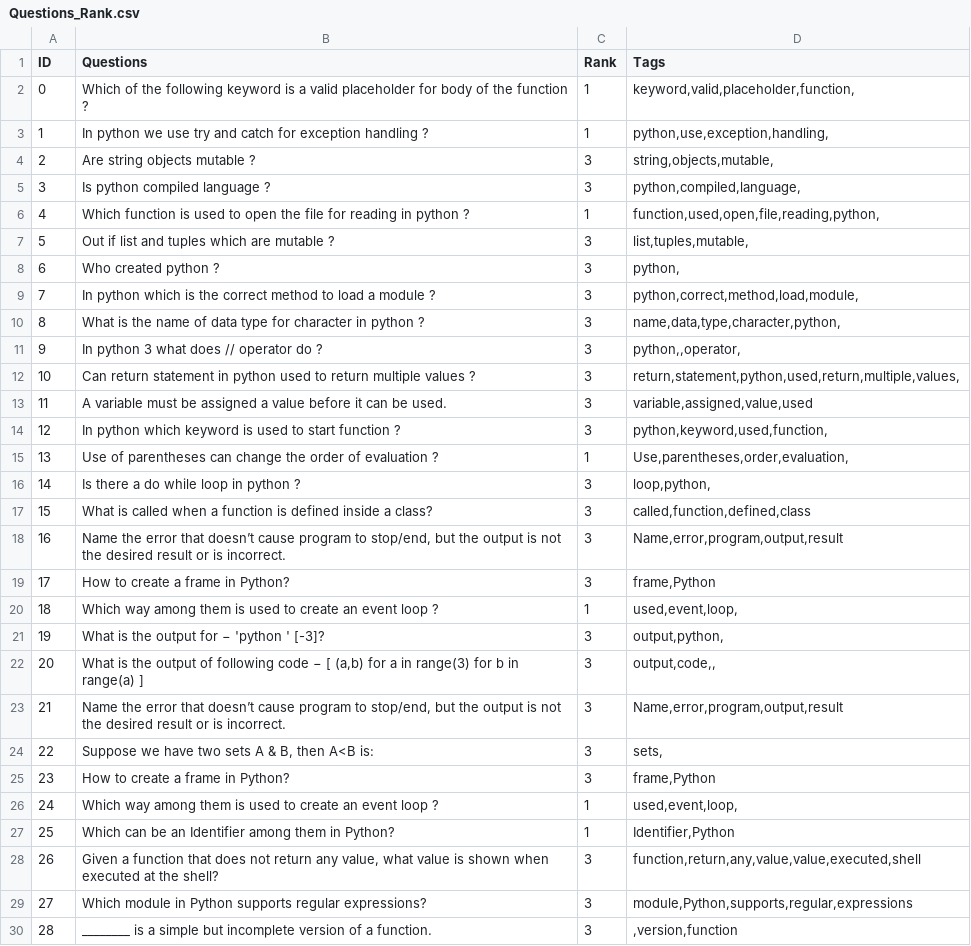
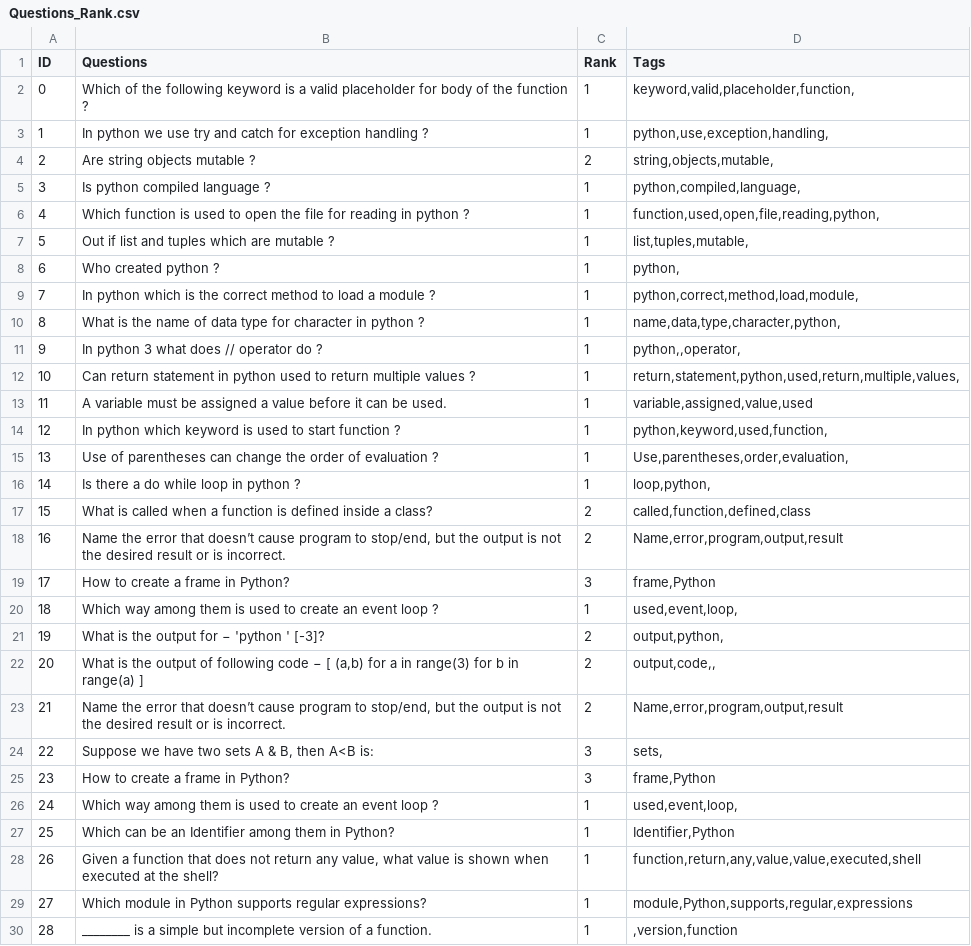
Before and after one commit to abhishekanand1710/Noine-Bytes, a CSV file: NoineEngine/Questions_Rank.csv, drawn as a sheet; only a part is shown; the diff covers the shown part only.

```diff
--- a/NoineEngine/Questions_Rank.csv
+++ b/NoineEngine/Questions_Rank.csv
@@ -3,22 +3,22 @@ ID,Questions,Rank,Tags
 1,In python we use try and catch for exception handling ?,1,"python,use,exception,handling,"
-2,Are string objects mutable ?,3,"string,objects,mutable,"
-3,Is python compiled language ?,3,"python,compiled,language,"
+2,Are string objects mutable ?,2,"string,objects,mutable,"
+3,Is python compiled language ?,1,"python,compiled,language,"
 4,Which function is used to open the file for reading in python ?,1,"function,used,open,file,reading,python,"
-5,Out if list and tuples which are mutable ?,3,"list,tuples,mutable,"
-6,Who created python ?,3,"python,"
-7,In python which is the correct method to load a module ?,3,"python,correct,method,load,module,"
-8,What is the name of data type for character in python ?,3,"name,data,type,character,python,"
-9,In python 3 what does // operator do ?,3,"python,,operator,"
-10,Can return statement in python used to return multiple values ?,3,"return,statement,python,used,return,multiple,values,"
-11,A variable must be assigned a value before it can be used.,3,"variable,assigned,value,used"
-12,In python which keyword is used to start function ?,3,"python,keyword,used,function,"
+5,Out if list and tuples which are mutable ?,1,"list,tuples,mutable,"
+6,Who created python ?,1,"python,"
+7,In python which is the correct method to load a module ?,1,"python,correct,method,load,module,"
+8,What is the name of data type for character in python ?,1,"name,data,type,character,python,"
+9,In python 3 what does // operator do ?,1,"python,,operator,"
+10,Can return statement in python used to return multiple values ?,1,"return,statement,python,used,return,multiple,values,"
+11,A variable must be assigned a value before it can be used.,1,"variable,assigned,value,used"
+12,In python which keyword is used to start function ?,1,"python,keyword,used,function,"
 13,Use of parentheses can change the order of evaluation ?,1,"Use,parentheses,order,evaluation,"
-14,Is there a do while loop in python ?,3,"loop,python,"
-15,What is called when a function is defined inside a class?,3,"called,function,defined,class"
-16,"Name the error that doesn’t cause program to stop/end, but the output is not the desired result or is incorrect.",3,"Name,error,program,output,result"
+14,Is there a do while loop in python ?,1,"loop,python,"
+15,What is called when a function is defined inside a class?,2,"called,function,defined,class"
+16,"Name the error that doesn’t cause program to stop/end, but the output is not the desired result or is incorrect.",2,"Name,error,program,output,result"
 17,How to create a frame in Python?,3,"frame,Python"
 18,Which way among them is used to create an event loop ?,1,"used,event,loop,"
-19,What is the output for − 'python ' [-3]?,3,"output,python,"
-20,"What is the output of following code − [ (a,b) for a in range(3) for b in range(a) ]",3,"output,code,,"
-21,"Name the error that doesn’t cause program to stop/end, but the output is not the desired result or is incorrect.",3,"Name,error,program,output,result"
+19,What is the output for − 'python ' [-3]?,2,"output,python,"
+20,"What is the output of following code − [ (a,b) for a in range(3) for b in range(a) ]",2,"output,code,,"
+21,"Name the error that doesn’t cause program to stop/end, but the output is not the desired result or is incorrect.",2,"Name,error,program,output,result"
 22,"Suppose we have two sets A & B, then A<B is:",3,"sets,"
@@ -27,4 +27,4 @@ ID,Questions,Rank,Tags
 25,Which can be an Identifier among them in Python?,1,"Identifier,Python"
-26,"Given a function that does not return any value, what value is shown when executed at the shell?",3,"function,return,any,value,value,executed,shell"
-27,Which module in Python supports regular expressions?,3,"module,Python,supports,regular,expressions"
-28,________ is a simple but incomplete version of a function.,3,",version,function"
+26,"Given a function that does not return any value, what value is shown when executed at the shell?",1,"function,return,any,value,value,executed,shell"
+27,Which module in Python supports regular expressions?,1,"module,Python,supports,regular,expressions"
+28,________ is a simple but incomplete version of a function.,1,",version,function"
```
Also changed, not shown: 15 edited cells elsewhere in this file, 2 other files.
